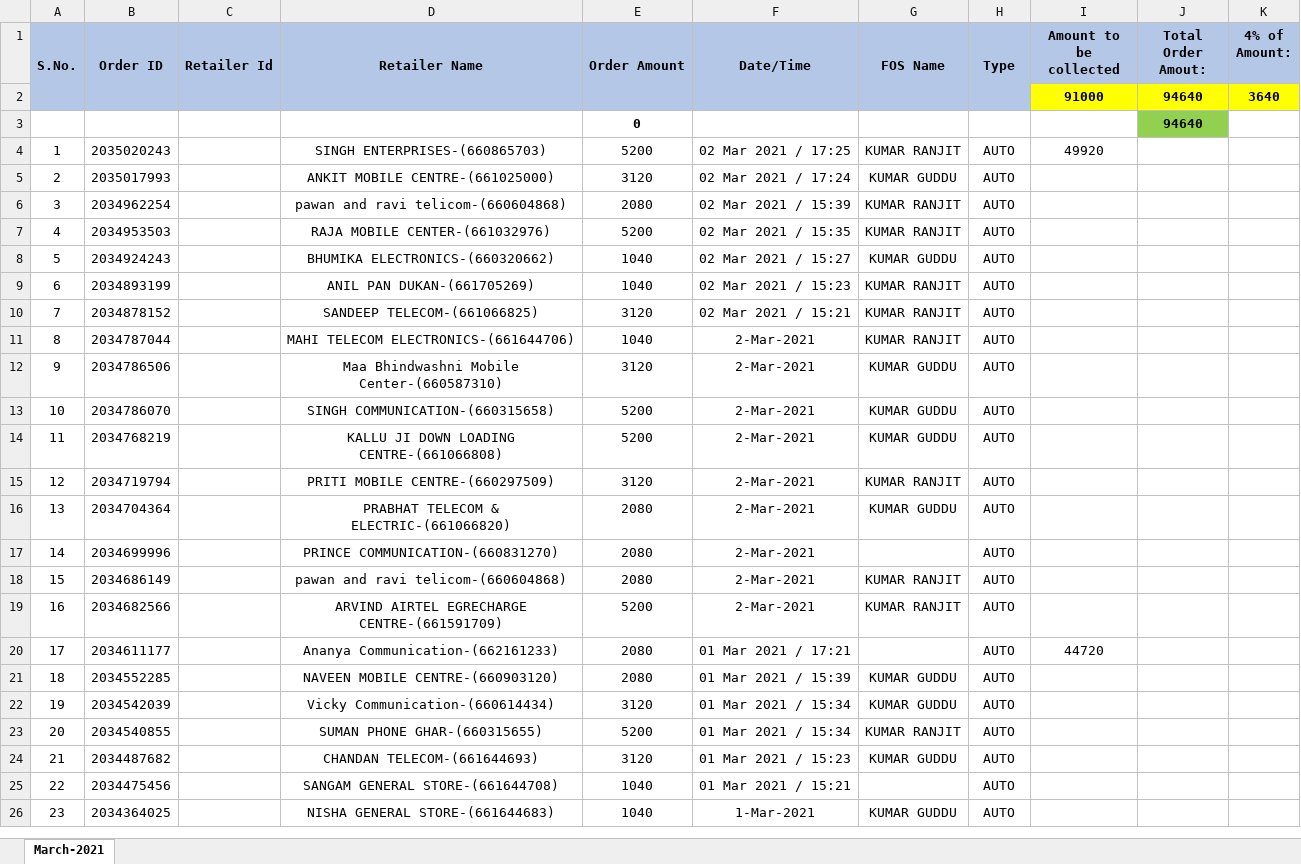
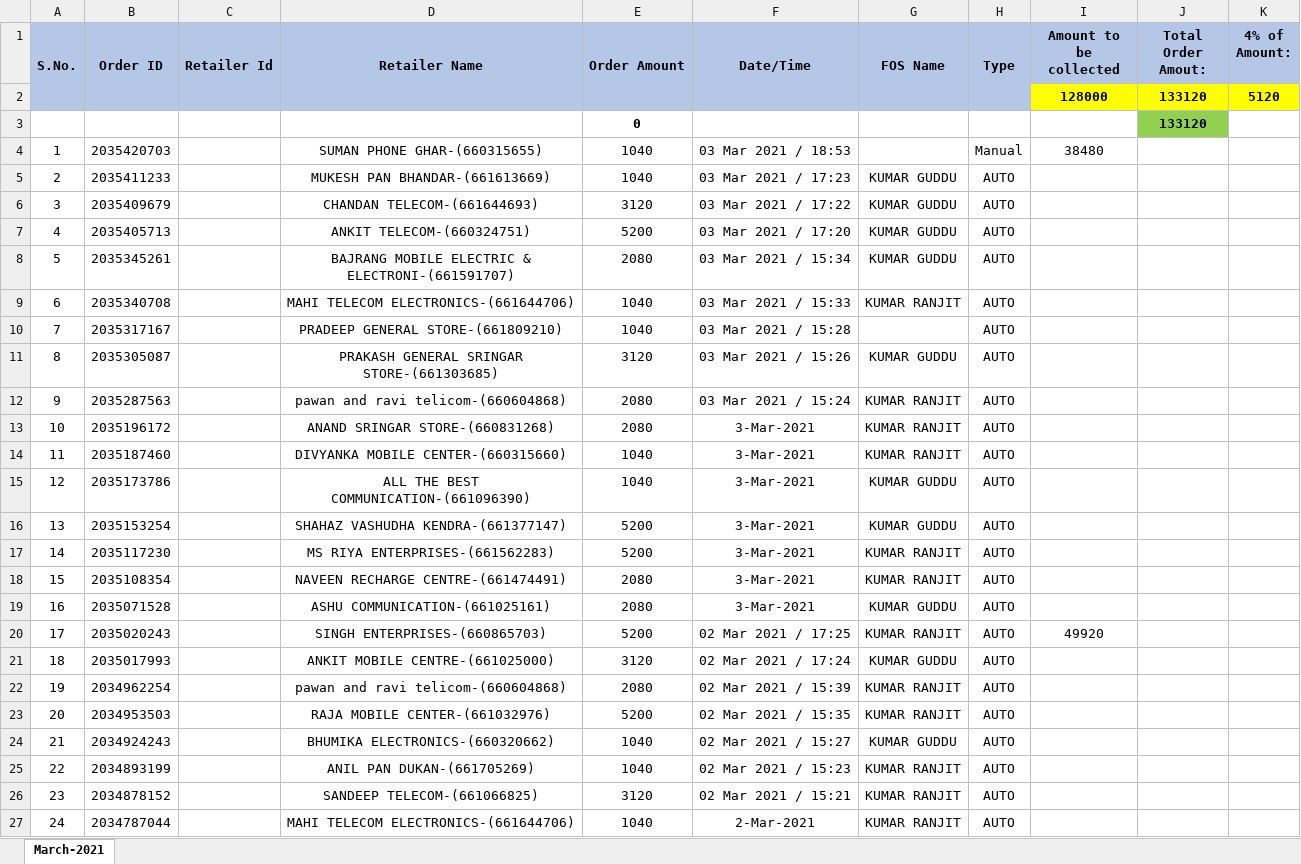
Before and after one commit to PalakEnterprises/DailyReport, an Excel workbook: Recharge/March-2021-Orders.xlsx, sheet March-2021, drawn as a sheet; only a part is shown; the shorter side is filled out with more unchanged rows; values as stored, in another font and other column widths than the file's, no borders; charts and pictures not drawn; removed rows and columns are numbered as before the commit, all else as after; the diff names each change by its address in the sheet, - before the commit and + after, or states it on an @@ line.

Commit message:
data till 4 Mar 3AM

```diff
--- a/Recharge/March-2021-Orders.xlsx (sheet March-2021)
+++ b/Recharge/March-2021-Orders.xlsx (sheet March-2021)
-row 2:  |  |  |  |  |  |  |  | 91000 | 94640 | 3640
-row 3:  |  |  |  | 0 |  |  |  |  | 94640
+row 2:  |  |  |  |  |  |  |  | 128000 | 133120 | 5120
+row 3:  |  |  |  | 0 |  |  |  |  | 133120
+row 4: 1 | 2035420703 |  | SUMAN PHONE GHAR-(660315655) | 1040 | 03 Mar 2021 / 18:53 |  | Manual | 38480
+row 5: 2 | 2035411233 |  | MUKESH PAN BHANDAR-(661613669) | 1040 | 03 Mar 2021 / 17:23 | KUMAR GUDDU | AUTO
+row 6: 3 | 2035409679 |  | CHANDAN TELECOM-(661644693) | 3120 | 03 Mar 2021 / 17:22 | KUMAR GUDDU | AUTO
+row 7: 4 | 2035405713 |  | ANKIT TELECOM-(660324751) | 5200 | 03 Mar 2021 / 17:20 | KUMAR GUDDU | AUTO
+row 8: 5 | 2035345261 |  | BAJRANG MOBILE ELECTRIC & ELECTRONI-(661591707) | 2080 | 03 Mar 2021 / 15:34 | KUMAR GUDDU | AUTO
+row 9: 6 | 2035340708 |  | MAHI TELECOM ELECTRONICS-(661644706) | 1040 | 03 Mar 2021 / 15:33 | KUMAR RANJIT | AUTO
+row 10: 7 | 2035317167 |  | PRADEEP GENERAL STORE-(661809210) | 1040 | 03 Mar 2021 / 15:28 |  | AUTO
+row 11: 8 | 2035305087 |  | PRAKASH GENERAL SRINGAR STORE-(661303685) | 3120 | 03 Mar 2021 / 15:26 | KUMAR GUDDU | AUTO
+row 12: 9 | 2035287563 |  | pawan and ravi telicom-(660604868) | 2080 | 03 Mar 2021 / 15:24 | KUMAR RANJIT | AUTO
+row 13: 10 | 2035196172 |  | ANAND SRINGAR STORE-(660831268) | 2080 | 3-Mar-2021 | KUMAR RANJIT | AUTO
+row 14: 11 | 2035187460 |  | DIVYANKA MOBILE CENTER-(660315660) | 1040 | 3-Mar-2021 | KUMAR RANJIT | AUTO
+row 15: 12 | 2035173786 |  | ALL THE BEST COMMUNICATION-(661096390) | 1040 | 3-Mar-2021 | KUMAR GUDDU | AUTO
+row 16: 13 | 2035153254 |  | SHAHAZ VASHUDHA KENDRA-(661377147) | 5200 | 3-Mar-2021 | KUMAR GUDDU | AUTO
+row 17: 14 | 2035117230 |  | MS RIYA ENTERPRISES-(661562283) | 5200 | 3-Mar-2021 | KUMAR RANJIT | AUTO
+row 18: 15 | 2035108354 |  | NAVEEN RECHARGE CENTRE-(661474491) | 2080 | 3-Mar-2021 | KUMAR RANJIT | AUTO
+row 19: 16 | 2035071528 |  | ASHU COMMUNICATION-(661025161) | 2080 | 3-Mar-2021 | KUMAR GUDDU | AUTO
@@ column A (S.No.) renumbered from row 20 down @@
```
Also changed, not shown: formulas that keep their value, charts or pictures, AutoCreditAmount.xlsx, JioMobile/March2021Mobile.xlsx, 3 other files.
